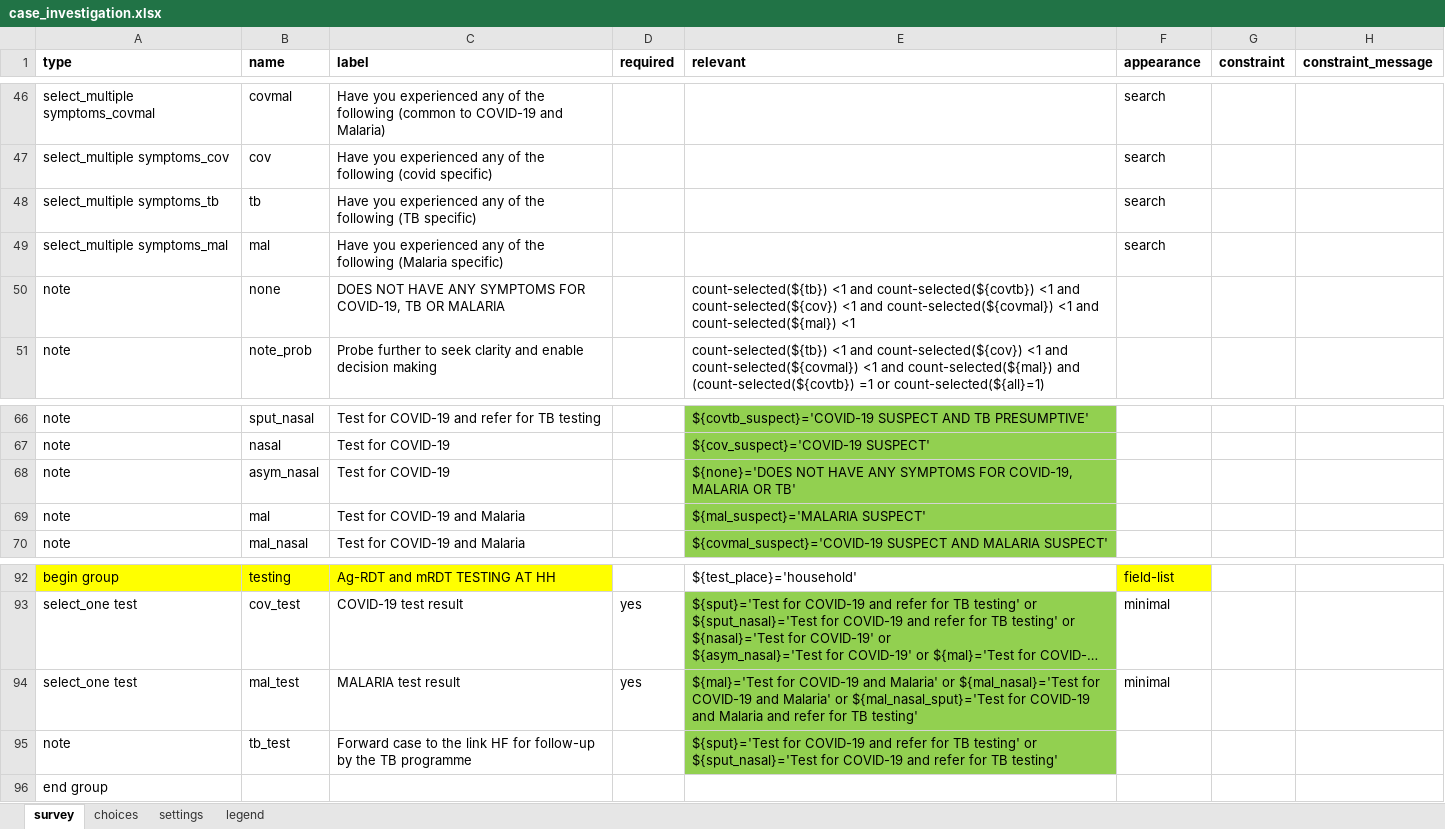
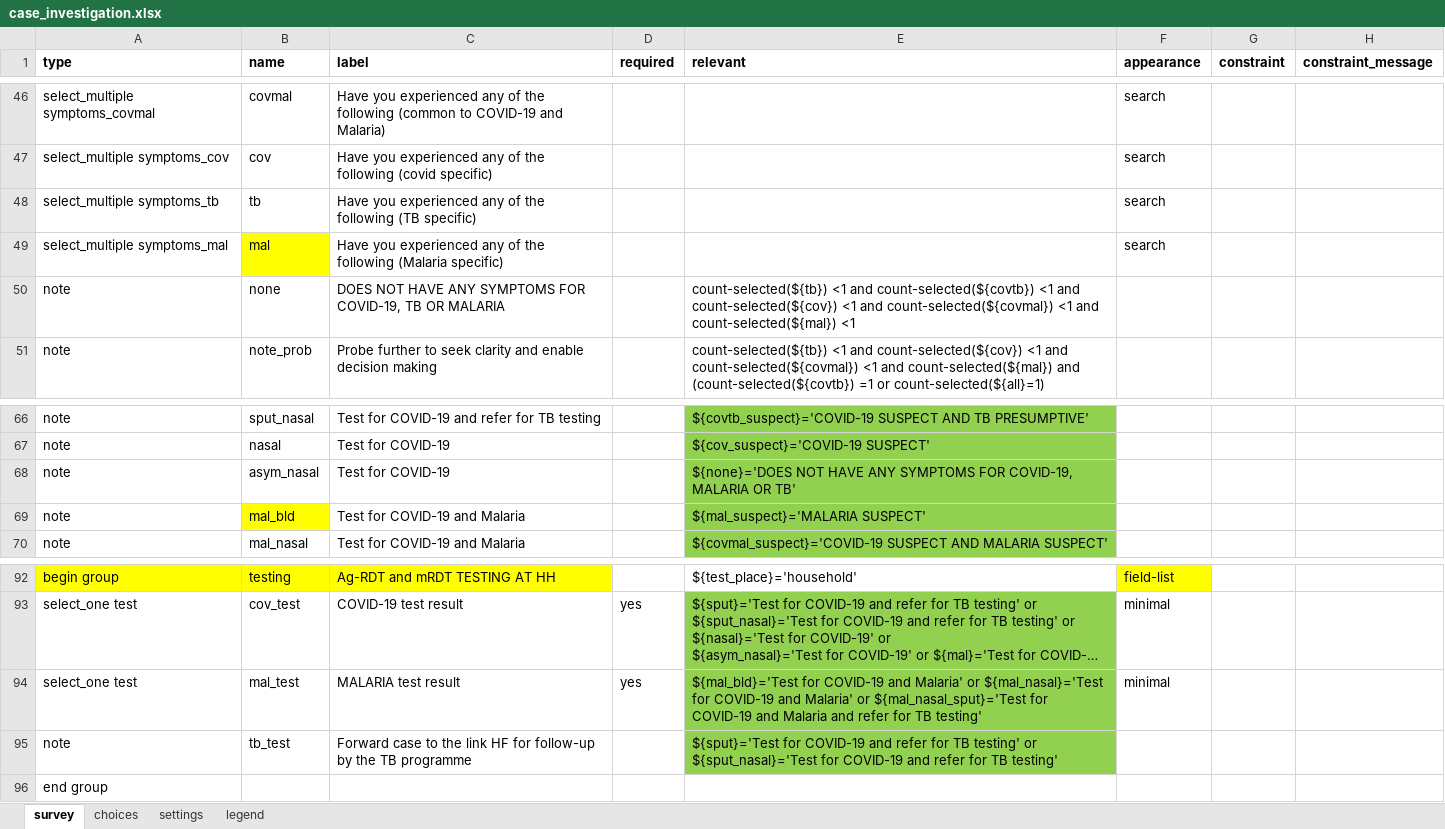
Before and after one commit to oyierp/community-testing-config-test, an Excel workbook: forms/app/case_investigation.xlsx, sheet survey, drawn as a sheet; only a part is shown, gaps mark what is left out; long unchanged cells end in …; values as stored, in another font and other column widths than the file's, no borders; conditional formats not drawn; the diff names each change by its address in the sheet, - before the commit and + after, or states it on an @@ line.

Commit message:
Add files via upload

```diff
--- a/forms/app/case_investigation.xlsx (sheet survey)
+++ b/forms/app/case_investigation.xlsx (sheet survey)
-B49 fill: none
+B49 fill: #FFFF00
-B69 (name): mal
+B69 (name): mal_bld
-B69 fill: none
+B69 fill: #FFFF00
-E94 (relevant): ${mal}='Test for COVID-19…
+E94 (relevant): ${mal_bld}='Test for COVID-19…
```
Also changed, not shown: sheet settings.
